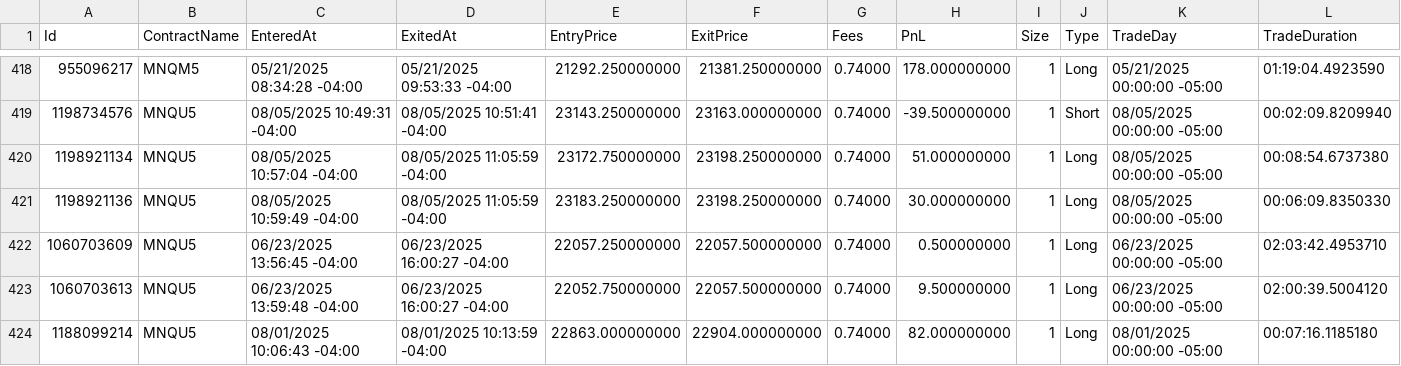
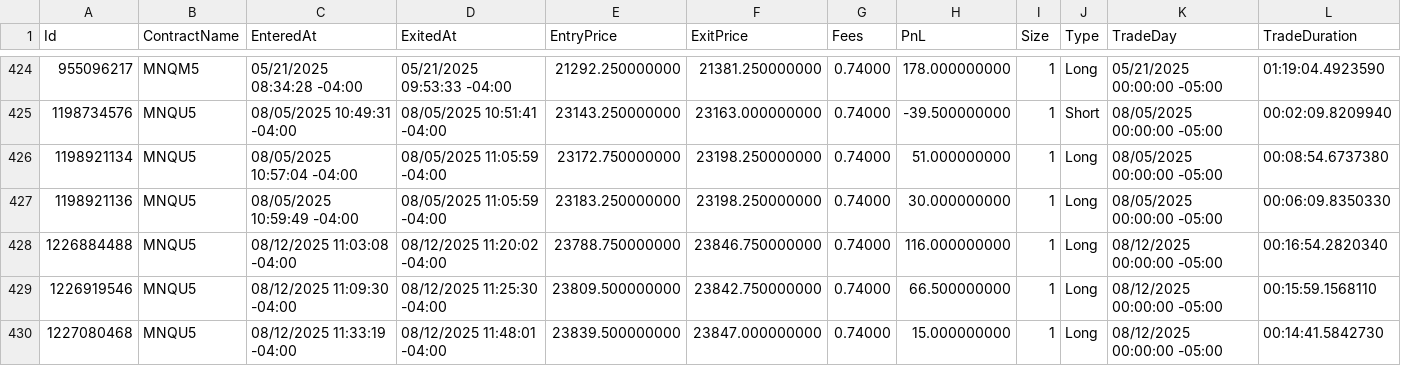
Before and after one commit to AngryBuhda/Futures-Trading-Profile, a CSV file: trades_export.csv, drawn as a sheet; only a part is shown, gaps mark what is left out; the shorter side is filled out with more unchanged rows; the diff covers the shown part only.

Commit message:
trades_export.csv

```diff
--- a/trades_export.csv
+++ b/trades_export.csv
@@ -421 +427,4 @@
 1198921136,MNQU5,08/05/2025 10:59:49 -04:00,08/05/2025 11:05:59 -04:00,23183.250000000,23198.250000000,0.74000,30.000000000,1,Long,08/05/2025 00:00:00 -05:00,00:06:09.8350330
+1226884488,MNQU5,08/12/2025 11:03:08 -04:00,08/12/2025 11:20:02 -04:00,23788.750000000,23846.750000000,0.74000,116.000000000,1,Long,08/12/2025 00:00:00 -05:00,00:16:54.2820340
+1226919546,MNQU5,08/12/2025 11:09:30 -04:00,08/12/2025 11:25:30 -04:00,23809.500000000,23842.750000000,0.74000,66.500000000,1,Long,08/12/2025 00:00:00 -05:00,00:15:59.1568110
+1227080468,MNQU5,08/12/2025 11:33:19 -04:00,08/12/2025 11:48:01 -04:00,23839.500000000,23847.000000000,0.74000,15.000000000,1,Long,08/12/2025 00:00:00 -05:00,00:14:41.5842730
```
Also changed, not shown: 10 added rows elsewhere in this file.
